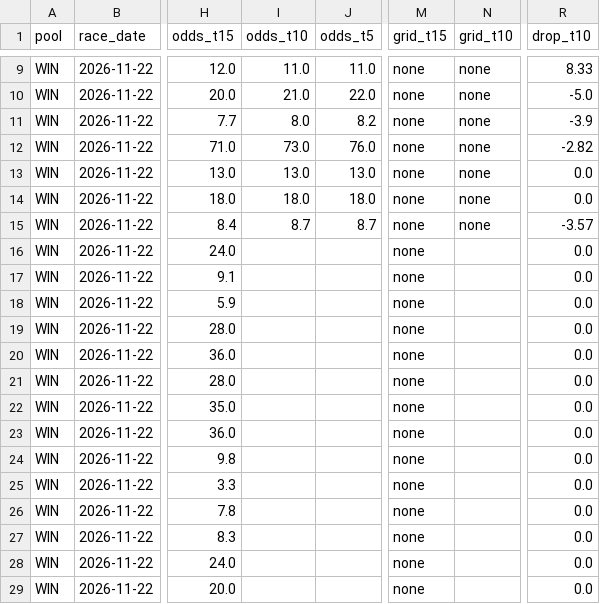
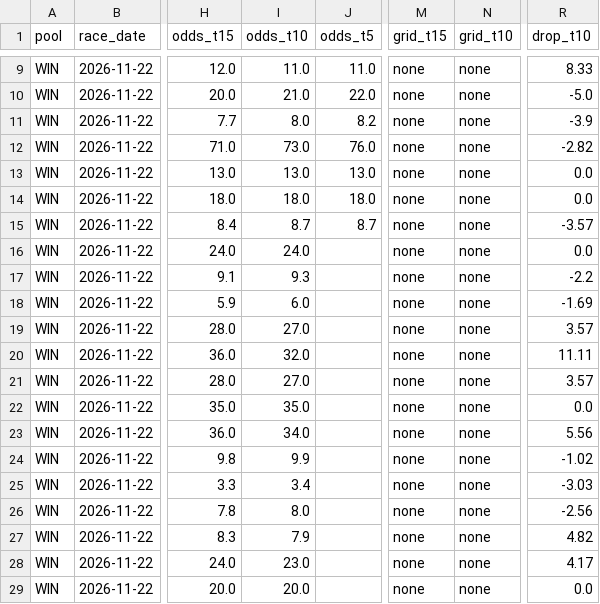
Before and after one commit to readbarapp/jc-strategy, a CSV file: data/odds_board.csv, drawn as a sheet; only a part is shown, gaps mark what is left out; the diff names each change by its address in the sheet, - before the commit and + after, or states it on an @@ line.

```diff
--- a/data/odds_board.csv
+++ b/data/odds_board.csv
-I16 (odds_t10): (empty)
+I16 (odds_t10): 24.0
-N16:N29 (grid_t10): (empty)
+N16:N29 (grid_t10): none
-I17 (odds_t10): (empty)
+I17 (odds_t10): 9.3
-R17 (drop_t10): 0.0
+R17 (drop_t10): -2.2
-I18 (odds_t10): (empty)
+I18 (odds_t10): 6.0
-R18 (drop_t10): 0.0
+R18 (drop_t10): -1.69
-I19 (odds_t10): (empty)
+I19 (odds_t10): 27.0
-R19 (drop_t10): 0.0
+R19 (drop_t10): 3.57
-I20 (odds_t10): (empty)
+I20 (odds_t10): 32.0
-R20 (drop_t10): 0.0
+R20 (drop_t10): 11.11
-I21 (odds_t10): (empty)
+I21 (odds_t10): 27.0
-R21 (drop_t10): 0.0
+R21 (drop_t10): 3.57
-I22 (odds_t10): (empty)
+I22 (odds_t10): 35.0
-I23 (odds_t10): (empty)
+I23 (odds_t10): 34.0
-R23 (drop_t10): 0.0
+R23 (drop_t10): 5.56
-I24 (odds_t10): (empty)
+I24 (odds_t10): 9.9
-R24 (drop_t10): 0.0
+R24 (drop_t10): -1.02
-I25 (odds_t10): (empty)
+I25 (odds_t10): 3.4
-R25 (drop_t10): 0.0
+R25 (drop_t10): -3.03
-I26 (odds_t10): (empty)
+I26 (odds_t10): 8.0
-R26 (drop_t10): 0.0
+R26 (drop_t10): -2.56
-I27 (odds_t10): (empty)
+I27 (odds_t10): 7.9
-R27 (drop_t10): 0.0
+R27 (drop_t10): 4.82
-I28 (odds_t10): (empty)
+I28 (odds_t10): 23.0
-R28 (drop_t10): 0.0
+R28 (drop_t10): 4.17
-I29 (odds_t10): (empty)
+I29 (odds_t10): 20.0
```
Also changed, not shown: data/odds_snapshots.csv, data/win_board.csv, 11 other files.
